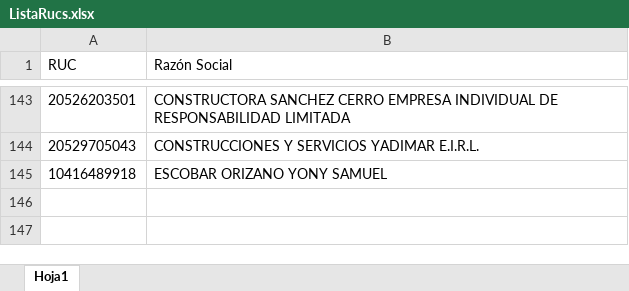
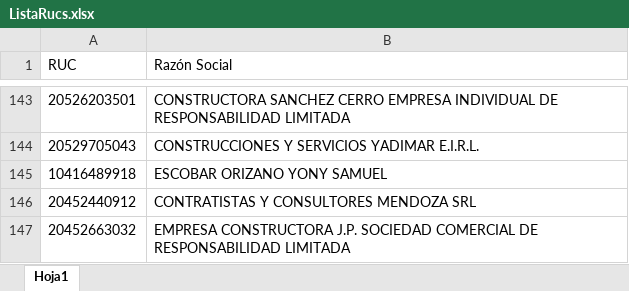
Before and after one commit to BrendaPolar/Contratos, an Excel workbook: ListaRucs.xlsx, sheet Hoja1, drawn as a sheet; only a part is shown, gaps mark what is left out; values as stored, in another font and other column widths than the file's, no borders; table styles not drawn; the diff names each change by its address in the sheet, - before the commit and + after, or states it on an @@ line.

```diff
--- a/ListaRucs.xlsx (sheet Hoja1)
+++ b/ListaRucs.xlsx (sheet Hoja1)
+row 146: 20452440912 | CONTRATISTAS Y CONSULTORES MENDOZA SRL
+row 147: 20452663032 | EMPRESA CONSTRUCTORA J.P. SOCIEDAD COMERCIAL DE RESPONSABILIDAD LIMITADA
```
Also changed, not shown: 4 other files.
